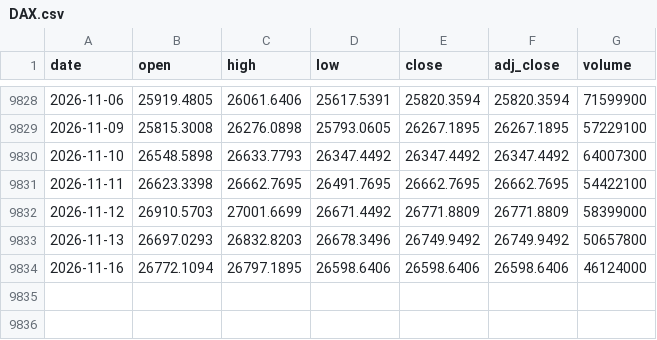
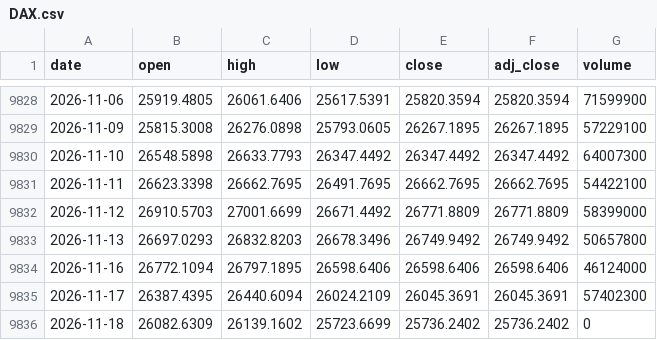
Before and after one commit to Rookiedevv/investe, a CSV file: data/prices/DAX.csv, drawn as a sheet; only a part is shown, gaps mark what is left out.

```diff
--- a/data/prices/DAX.csv
+++ b/data/prices/DAX.csv
@@ -9834 +9834,3 @@ date,open,high,low,close,adj_close,volume
 2026-11-16,26772.1094,26797.1895,26598.6406,26598.6406,26598.6406,46124000
+2026-11-17,26387.4395,26440.6094,26024.2109,26045.3691,26045.3691,57402300
+2026-11-18,26082.6309,26139.1602,25723.6699,25736.2402,25736.2402,0
```
Also changed, not shown: data/prices/BHW.csv, data/prices/CAR.csv, 24 other files.
